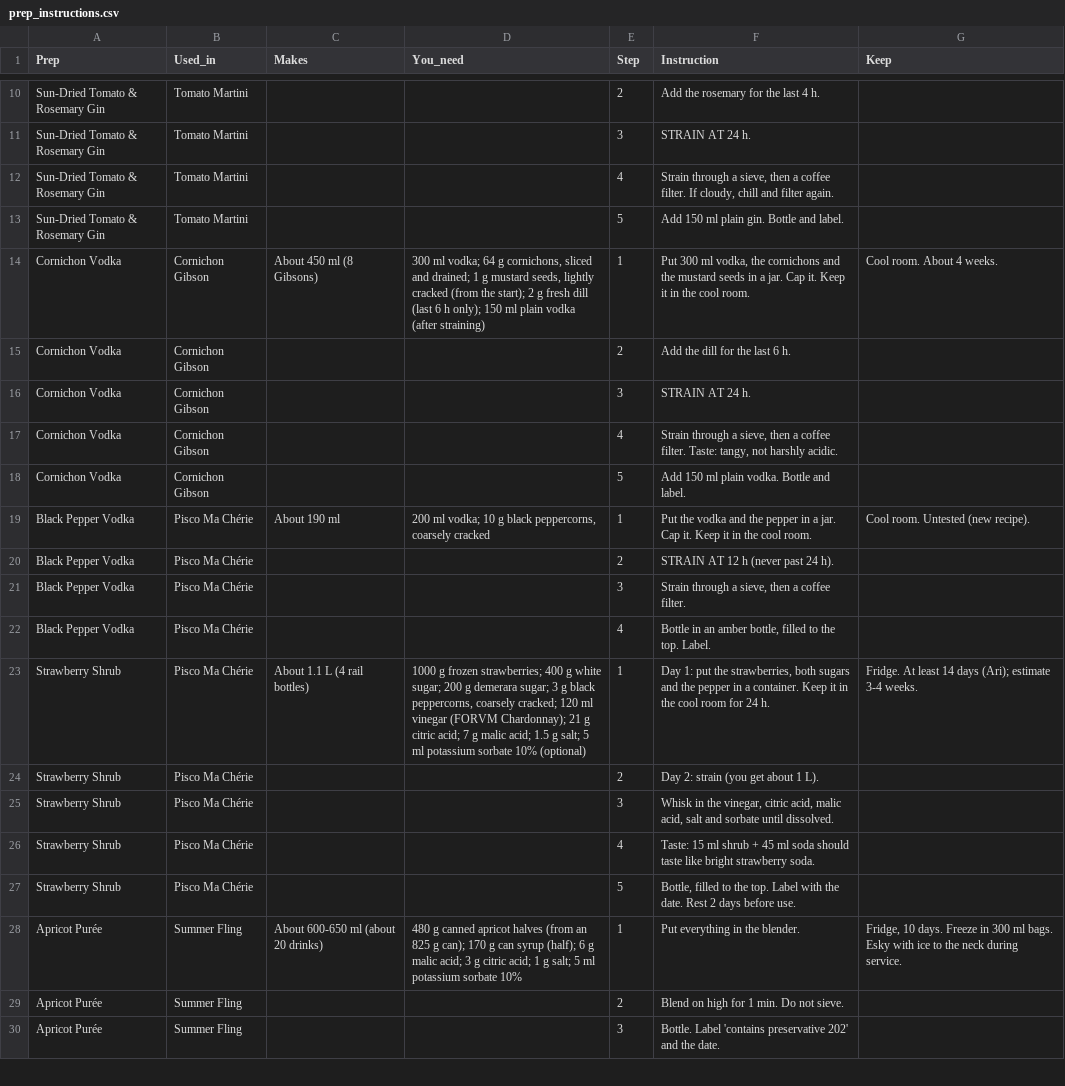
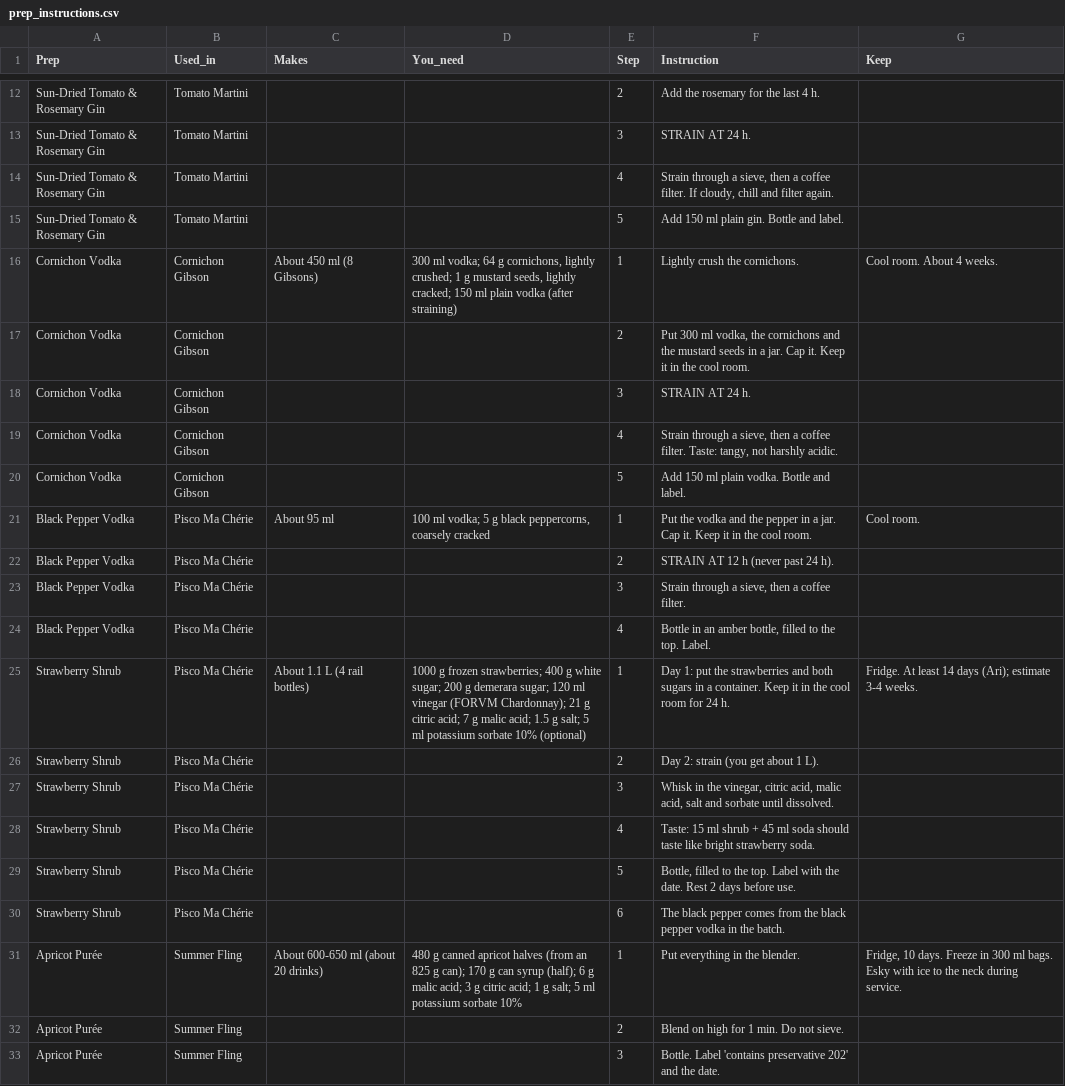
Before and after one commit to ArianKalantari1/cobber, a CSV file: docs/menu/prep-sheets/prep_instructions.csv, drawn as a sheet; only a part is shown, gaps mark what is left out; the diff covers the shown part only.

```diff
--- a/docs/menu/prep-sheets/prep_instructions.csv
+++ b/docs/menu/prep-sheets/prep_instructions.csv
@@ -13,4 +15,4 @@ Sun-Dried Tomato & Rosemary Gin,Tomato Martini,,,4,"Strain through a sieve, then
 Sun-Dried Tomato & Rosemary Gin,Tomato Martini,,,5,Add 150 ml plain gin. Bottle and label.,
-Cornichon Vodka,Cornichon Gibson,About 450 ml (8 Gibsons),"300 ml vodka; 64 g cornichons, sliced and drained; 1 g mustard seeds, lightly cracked (from the start); 2 g fresh dill (last 6 h only); 150 ml plain vodka (after straining)",1,"Put 300 ml vodka, the cornichons and the mustard seeds in a jar. Cap it. Keep it in the cool room.",Cool room. About 4 weeks.
-Cornichon Vodka,Cornichon Gibson,,,2,Add the dill for the last 6 h.,
+Cornichon Vodka,Cornichon Gibson,About 450 ml (8 Gibsons),"300 ml vodka; 64 g cornichons, lightly crushed; 1 g mustard seeds, lightly cracked; 150 ml plain vodka (after straining)",1,Lightly crush the cornichons.,Cool room. About 4 weeks.
+Cornichon Vodka,Cornichon Gibson,,,2,"Put 300 ml vodka, the cornichons and the mustard seeds in a jar. Cap it. Keep it in the cool room.",
 Cornichon Vodka,Cornichon Gibson,,,3,STRAIN AT 24 h.,
@@ -18,3 +20,3 @@ Cornichon Vodka,Cornichon Gibson,,,4,"Strain through a sieve, then a coffee filt
 Cornichon Vodka,Cornichon Gibson,,,5,Add 150 ml plain vodka. Bottle and label.,
-Black Pepper Vodka,Pisco Ma Chérie,About 190 ml,"200 ml vodka; 10 g black peppercorns, coarsely cracked",1,Put the vodka and the pepper in a jar. Cap it. Keep it in the cool room.,Cool room. Untested (new recipe).
+Black Pepper Vodka,Pisco Ma Chérie,About 95 ml,"100 ml vodka; 5 g black peppercorns, coarsely cracked",1,Put the vodka and the pepper in a jar. Cap it. Keep it in the cool room.,Cool room.
 Black Pepper Vodka,Pisco Ma Chérie,,,2,STRAIN AT 12 h (never past 24 h).,
@@ -22,3 +24,3 @@ Black Pepper Vodka,Pisco Ma Chérie,,,3,"Strain through a sieve, then a coffee f
 Black Pepper Vodka,Pisco Ma Chérie,,,4,"Bottle in an amber bottle, filled to the top. Label.",
-Strawberry Shrub,Pisco Ma Chérie,About 1.1 L (4 rail bottles),"1000 g frozen strawberries; 400 g white sugar; 200 g demerara sugar; 3 g black peppercorns, coarsely cracked; 120 ml vinegar (FORVM Chardonnay); 21 g citric acid; 7 g malic acid; 1.5 g salt; 5 ml potassium sorbate 10% (optional)",1,"Day 1: put the strawberries, both sugars and the pepper in a container. Keep it in the cool room for 24 h.",Fridge. At least 14 days (Ari); estimate 3-4 weeks.
+Strawberry Shrub,Pisco Ma Chérie,About 1.1 L (4 rail bottles),1000 g frozen strawberries; 400 g white sugar; 200 g demerara sugar; 120 ml vinegar (FORVM Chardonnay); 21 g citric acid; 7 g malic acid; 1.5 g salt; 5 ml potassium sorbate 10% (optional),1,Day 1: put the strawberries and both sugars in a container. Keep it in the cool room for 24 h.,Fridge. At least 14 days (Ari); estimate 3-4 weeks.
 Strawberry Shrub,Pisco Ma Chérie,,,2,Day 2: strain (you get about 1 L).,
@@ -27,2 +29,3 @@ Strawberry Shrub,Pisco Ma Chérie,,,4,Taste: 15 ml shrub + 45 ml soda should tas
 Strawberry Shrub,Pisco Ma Chérie,,,5,"Bottle, filled to the top. Label with the date. Rest 2 days before use.",
+Strawberry Shrub,Pisco Ma Chérie,,,6,The black pepper comes from the black pepper vodka in the batch.,
 Apricot Purée,Summer Fling,About 600-650 ml (about 20 drinks),480 g canned apricot halves (from an 825 g can); 170 g can syrup (half); 6 g malic acid; 3 g citric acid; 1 g salt; 5 ml potassium sorbate 10%,1,Put everything in the blender.,"Fridge, 10 days. Freeze in 300 ml bags. Esky with ice to the neck during service."
```
Also changed, not shown: 3 added rows, 6 removed rows and 14 edited cells elsewhere in this file, docs/menu/prep-sheets/house_preps.csv, 2 other files.
